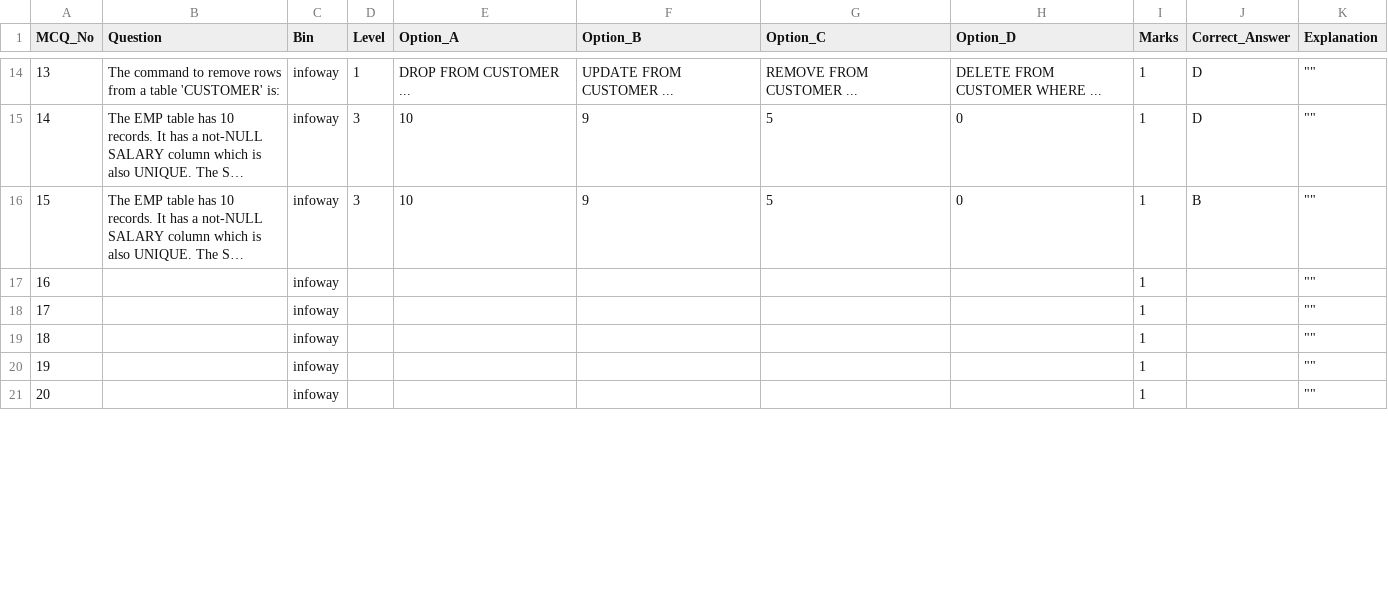
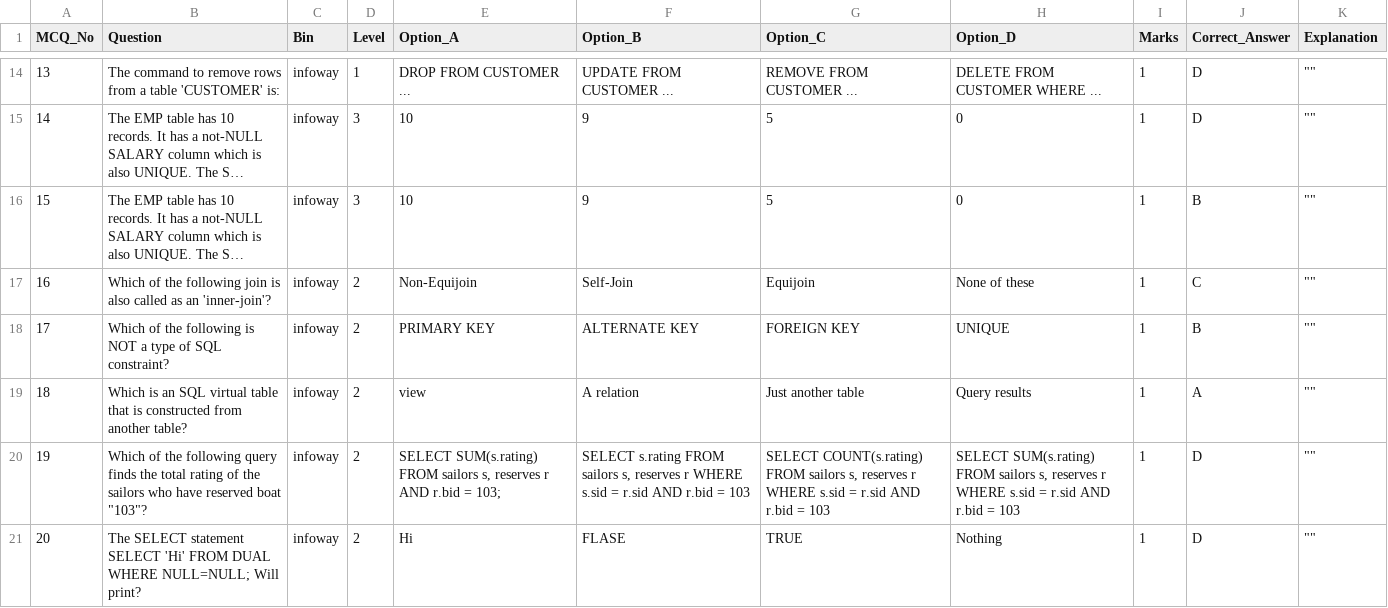
Before and after one commit to saleel-bagde-send/sendData, a CSV file: QBankTemplate__DBT_Set5_Infoway.csv, drawn as a sheet; only a part is shown, gaps mark what is left out; long unchanged cells end in …; the diff covers the shown part only; the diff names each change by its address in the sheet, - before the commit and + after, or states it on an @@ line.

```diff
--- a/QBankTemplate__DBT_Set5_Infoway.csv
+++ b/QBankTemplate__DBT_Set5_Infoway.csv
-B17 (Question): (empty)
+B17 (Question): Which of the following join is also called as an 'inner-join'?
-D17:D21 (Level): (empty)
+D17:D21 (Level): 2
-E17 (Option_A): (empty)
+E17 (Option_A): Non-Equijoin
-F17 (Option_B): (empty)
+F17 (Option_B): Self-Join
-G17 (Option_C): (empty)
+G17 (Option_C): Equijoin
-H17 (Option_D): (empty)
+H17 (Option_D): None of these
-J17 (Correct_Answer): (empty)
+J17 (Correct_Answer): C
-B18 (Question): (empty)
+B18 (Question): Which of the following is NOT a type of SQL constraint?
-E18 (Option_A): (empty)
+E18 (Option_A): PRIMARY KEY
-F18 (Option_B): (empty)
+F18 (Option_B): ALTERNATE KEY
-G18 (Option_C): (empty)
+G18 (Option_C): FOREIGN KEY
-H18 (Option_D): (empty)
+H18 (Option_D): UNIQUE
-J18 (Correct_Answer): (empty)
+J18 (Correct_Answer): B
-B19 (Question): (empty)
+B19 (Question): Which is an SQL virtual table that is constructed from another table?
-E19 (Option_A): (empty)
+E19 (Option_A): view
-F19 (Option_B): (empty)
+F19 (Option_B): A relation
-G19 (Option_C): (empty)
+G19 (Option_C): Just another table
-H19 (Option_D): (empty)
+H19 (Option_D): Query results
-J19 (Correct_Answer): (empty)
+J19 (Correct_Answer): A
-B20 (Question): (empty)
+B20 (Question): Which of the following query finds the total rating of the sailors who have reserved boat "103"?
-E20 (Option_A): (empty)
+E20 (Option_A): SELECT SUM(s.rating) FROM sailors s, reserves r AND r.bid = 103;
-F20 (Option_B): (empty)
+F20 (Option_B): SELECT s.rating FROM sailors s, reserves r WHERE s.sid = r.sid AND r.bid = 103
-G20 (Option_C): (empty)
+G20 (Option_C): SELECT COUNT(s.rating) FROM sailors s, reserves r WHERE s.sid = r.sid AND r.bid = 103
-H20 (Option_D): (empty)
+H20 (Option_D): SELECT SUM(s.rating) FROM sailors s, reserves r WHERE s.sid = r.sid AND r.bid = 103
-J20:J21 (Correct_Answer): (empty)
+J20:J21 (Correct_Answer): D
-B21 (Question): (empty)
+B21 (Question): The SELECT statement SELECT 'Hi' FROM DUAL WHERE NULL=NULL; Will print?
-E21 (Option_A): (empty)
+E21 (Option_A): Hi
-F21 (Option_B): (empty)
+F21 (Option_B): FLASE
-G21 (Option_C): (empty)
+G21 (Option_C): TRUE
-H21 (Option_D): (empty)
+H21 (Option_D): Nothing
```
Also changed, not shown: 35 edited cells elsewhere in this file, 2 other files.
